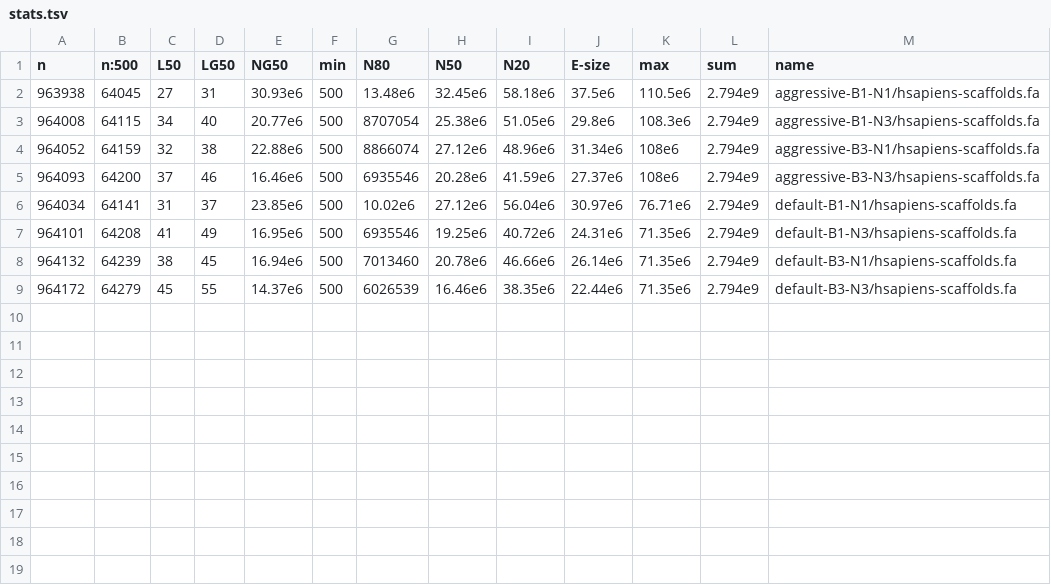
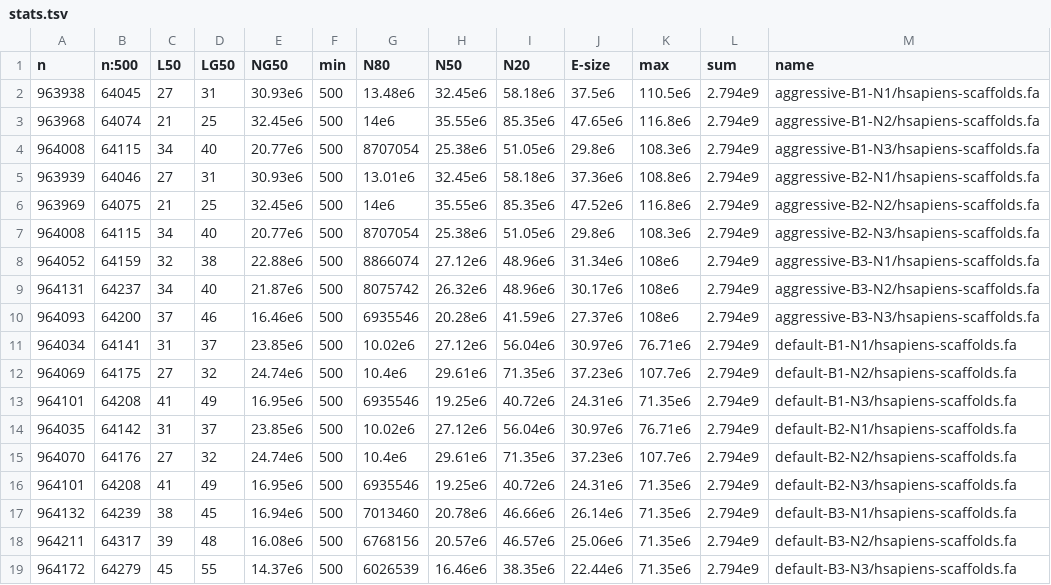
Before and after one commit to bcgsc/abyss-2.0-giab, a TSV file: bionano/stats.tsv, drawn as a sheet.

Commit message:
Regenerate bionano/stats.tsv: Add -B2 -N2

```diff
--- a/bionano/stats.tsv
+++ b/bionano/stats.tsv
@@ -2,8 +2,18 @@ n	n:500	L50	LG50	NG50	min	N80	N50	N20	E-size	max	sum	name
 963938	64045	27	31	30.93e6	500	13.48e6	32.45e6	58.18e6	37.5e6	110.5e6	2.794e9	aggressive-B1-N1/hsapiens-scaffolds.fa
+963968	64074	21	25	32.45e6	500	14e6	35.55e6	85.35e6	47.65e6	116.8e6	2.794e9	aggressive-B1-N2/hsapiens-scaffolds.fa
 964008	64115	34	40	20.77e6	500	8707054	25.38e6	51.05e6	29.8e6	108.3e6	2.794e9	aggressive-B1-N3/hsapiens-scaffolds.fa
+963939	64046	27	31	30.93e6	500	13.01e6	32.45e6	58.18e6	37.36e6	108.8e6	2.794e9	aggressive-B2-N1/hsapiens-scaffolds.fa
+963969	64075	21	25	32.45e6	500	14e6	35.55e6	85.35e6	47.52e6	116.8e6	2.794e9	aggressive-B2-N2/hsapiens-scaffolds.fa
+964008	64115	34	40	20.77e6	500	8707054	25.38e6	51.05e6	29.8e6	108.3e6	2.794e9	aggressive-B2-N3/hsapiens-scaffolds.fa
 964052	64159	32	38	22.88e6	500	8866074	27.12e6	48.96e6	31.34e6	108e6	2.794e9	aggressive-B3-N1/hsapiens-scaffolds.fa
+964131	64237	34	40	21.87e6	500	8075742	26.32e6	48.96e6	30.17e6	108e6	2.794e9	aggressive-B3-N2/hsapiens-scaffolds.fa
 964093	64200	37	46	16.46e6	500	6935546	20.28e6	41.59e6	27.37e6	108e6	2.794e9	aggressive-B3-N3/hsapiens-scaffolds.fa
 964034	64141	31	37	23.85e6	500	10.02e6	27.12e6	56.04e6	30.97e6	76.71e6	2.794e9	default-B1-N1/hsapiens-scaffolds.fa
+964069	64175	27	32	24.74e6	500	10.4e6	29.61e6	71.35e6	37.23e6	107.7e6	2.794e9	default-B1-N2/hsapiens-scaffolds.fa
 964101	64208	41	49	16.95e6	500	6935546	19.25e6	40.72e6	24.31e6	71.35e6	2.794e9	default-B1-N3/hsapiens-scaffolds.fa
+964035	64142	31	37	23.85e6	500	10.02e6	27.12e6	56.04e6	30.97e6	76.71e6	2.794e9	default-B2-N1/hsapiens-scaffolds.fa
+964070	64176	27	32	24.74e6	500	10.4e6	29.61e6	71.35e6	37.23e6	107.7e6	2.794e9	default-B2-N2/hsapiens-scaffolds.fa
+964101	64208	41	49	16.95e6	500	6935546	19.25e6	40.72e6	24.31e6	71.35e6	2.794e9	default-B2-N3/hsapiens-scaffolds.fa
 964132	64239	38	45	16.94e6	500	7013460	20.78e6	46.66e6	26.14e6	71.35e6	2.794e9	default-B3-N1/hsapiens-scaffolds.fa
+964211	64317	39	48	16.08e6	500	6768156	20.57e6	46.57e6	25.06e6	71.35e6	2.794e9	default-B3-N2/hsapiens-scaffolds.fa
 964172	64279	45	55	14.37e6	500	6026539	16.46e6	38.35e6	22.44e6	71.35e6	2.794e9	default-B3-N3/hsapiens-scaffolds.fa
```
